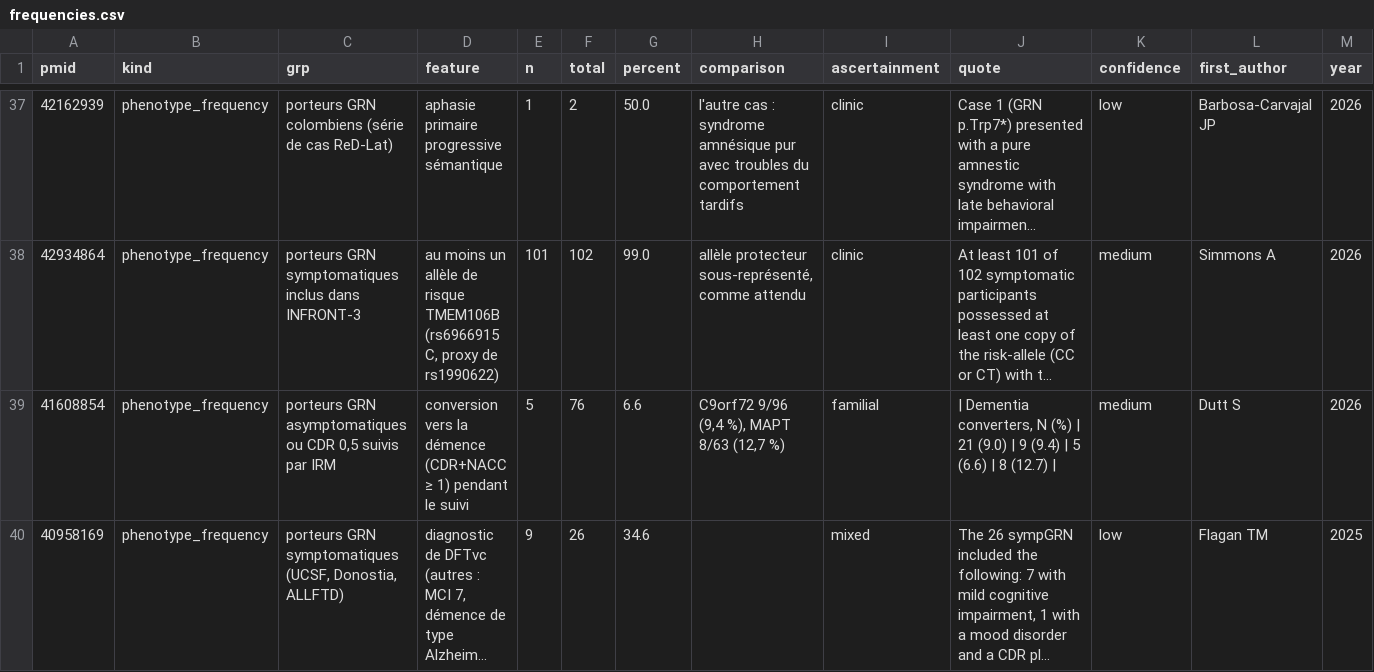
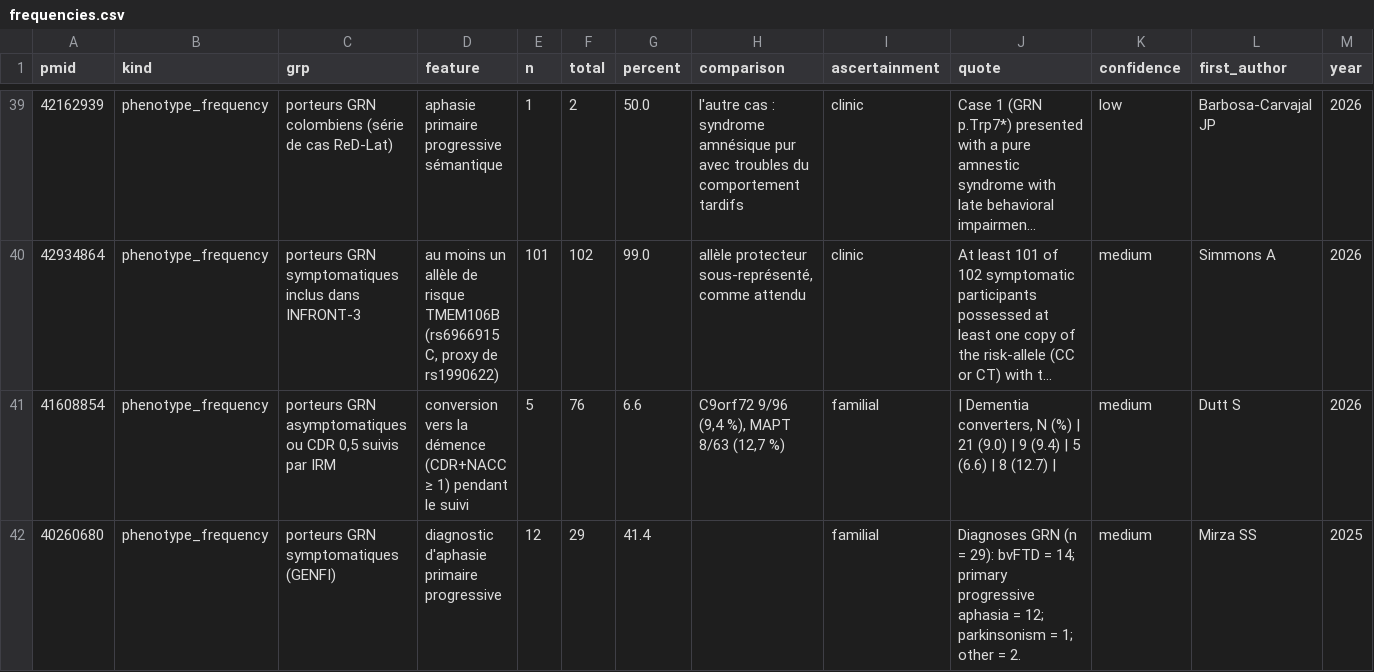
Before and after one commit to thierryjmartin/c9orf72-profil, a CSV file: grn/donnees/frequencies.csv, drawn as a sheet; only a part is shown, gaps mark what is left out; the shorter side is filled out with more unchanged rows; long unchanged cells end in …; the diff covers the shown part only; the diff names each change by its address in the sheet, - before the commit and + after, or states it on an @@ line.

```diff
--- a/grn/donnees/frequencies.csv
+++ b/grn/donnees/frequencies.csv
+row 42: 40260680 | phenotype_frequency | porteurs GRN symptomatiques (GENFI) | diagnostic d'aphasie primaire progressive | 12 | 29 | 41.4 |  | familial | Diagnoses GRN (n = 29): bvFTD = 14; primary progressive aphasia = 12; parkinsonism = 1; other = 2. | medium | Mirza SS | 2025
```
Also changed, not shown: 3 added rows elsewhere in this file, 19 other files.
